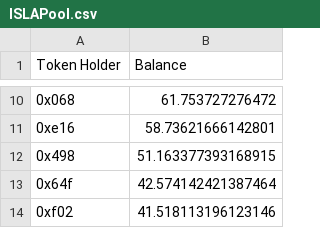
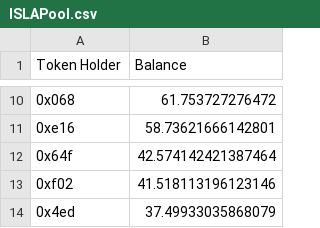
Before and after one commit to Insula-Crypto/website_data_graphs, a CSV file: ISLAPool.csv, drawn as a sheet; only a part is shown, gaps mark what is left out; the shorter side is filled out with more unchanged rows; the diff names each change by its address in the sheet, - before the commit and + after, or states it on an @@ line.

```diff
--- a/ISLAPool.csv
+++ b/ISLAPool.csv
-row 12: 0x498 | 51.163377393168915
```
Also changed, not shown: ISLAToken.csv, 1 other file.
